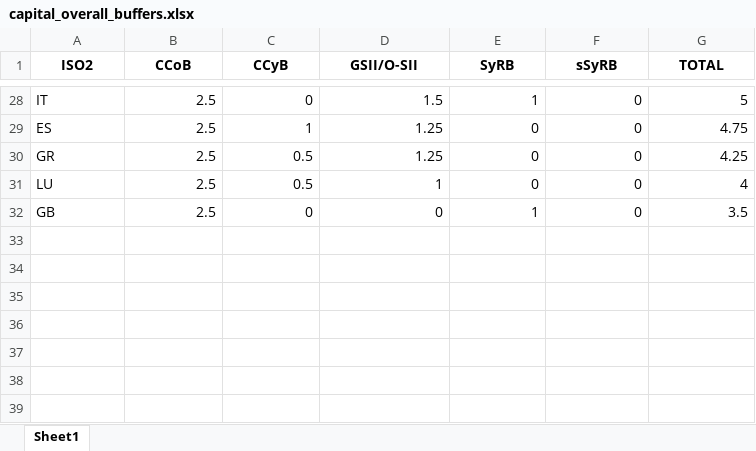
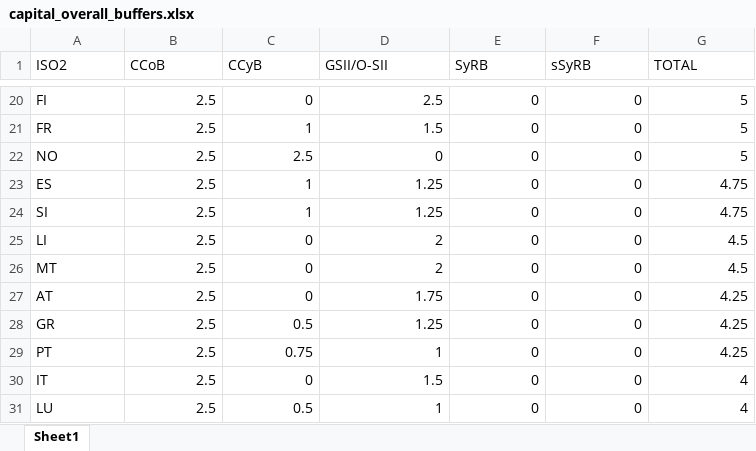
Before and after one commit to palicza2/Macroprudential-policy-hub, an Excel workbook: reports/downloads/capital_overall_buffers.xlsx, sheet Sheet1, drawn as a sheet; only a part is shown, gaps mark what is left out; values as stored, in another font and other column widths than the file's, no borders; removed rows and columns are numbered as before the commit, all else as after; the diff covers the shown part only; the diff names each change by its address in the sheet, - before the commit and + after, or states it on an @@ line.

```diff
--- a/reports/downloads/capital_overall_buffers.xlsx (sheet Sheet1)
+++ b/reports/downloads/capital_overall_buffers.xlsx (sheet Sheet1)
@@ A1:G1 bold: on → off, alignment: center → left @@
-A20 (ISO2): IT
+A20 (ISO2): FI
-D20 (GSII/O-SII): 1.5
+D20 (GSII/O-SII): 2.5
-E20 (SyRB): 1
+E20 (SyRB): 0
+row 21: FR | 2.5 | 1 | 1.5 | 0 | 0 | 5
+row 22: NO | 2.5 | 2.5 | 0 | 0 | 0 | 5
+row 24: SI | 2.5 | 1 | 1.25 | 0 | 0 | 4.75
+row 25: LI | 2.5 | 0 | 2 | 0 | 0 | 4.5
+row 26: MT | 2.5 | 0 | 2 | 0 | 0 | 4.5
+row 27: AT | 2.5 | 0 | 1.75 | 0 | 0 | 4.25
+row 29: PT | 2.5 | 0.75 | 1 | 0 | 0 | 4.25
+row 30: IT | 2.5 | 0 | 1.5 | 0 | 0 | 4
-row 32: GB | 2.5 | 0 | 0 | 1 | 0 | 3.5
```
Also changed, not shown: 7 added rows, 15 removed rows and 16 edited cells elsewhere in this sheet, reports/downloads/bbm_diffusion.xlsx, reports/downloads/ccyb_diffusion.xlsx, 12 other files.
